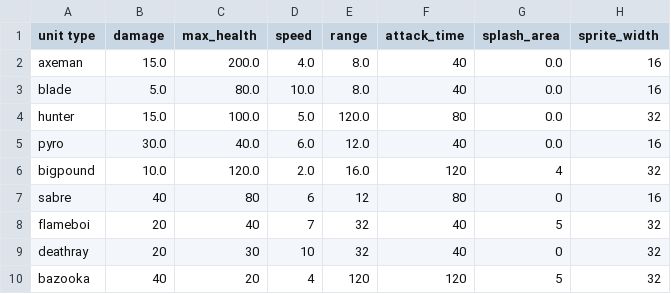
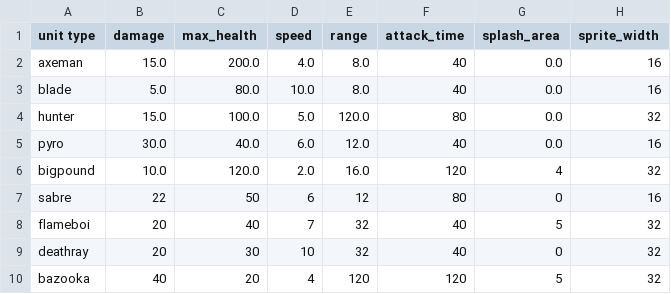
Before and after one commit to super-turbo-society/turbo-demos, a CSV file: pixel-wars/resources/unit-data.csv, drawn as a sheet.

```diff
--- a/pixel-wars/resources/unit-data.csv
+++ b/pixel-wars/resources/unit-data.csv
@@ -6,3 +6,3 @@ pyro,30.0,40.0,6.0,12.0,40,0.0,16
 bigpound,10.0,120.0,2.0,16.0,120,4,32
-sabre,40,80,6,12,80,0,16
+sabre,22,50,6,12,80,0,16
 flameboi,20,40,7,32,40,5,32
```
Also changed, not shown: 10 other files.
